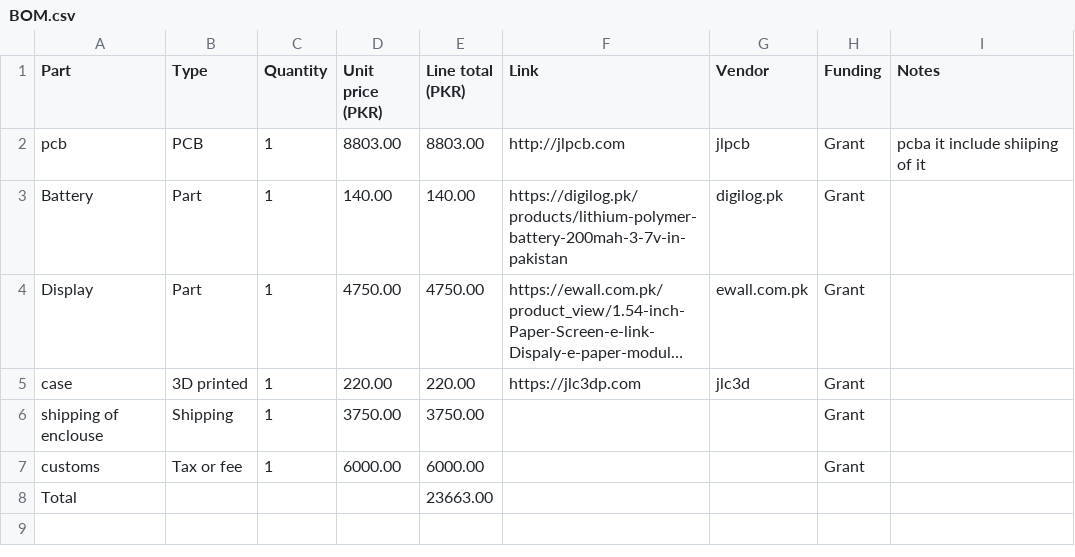
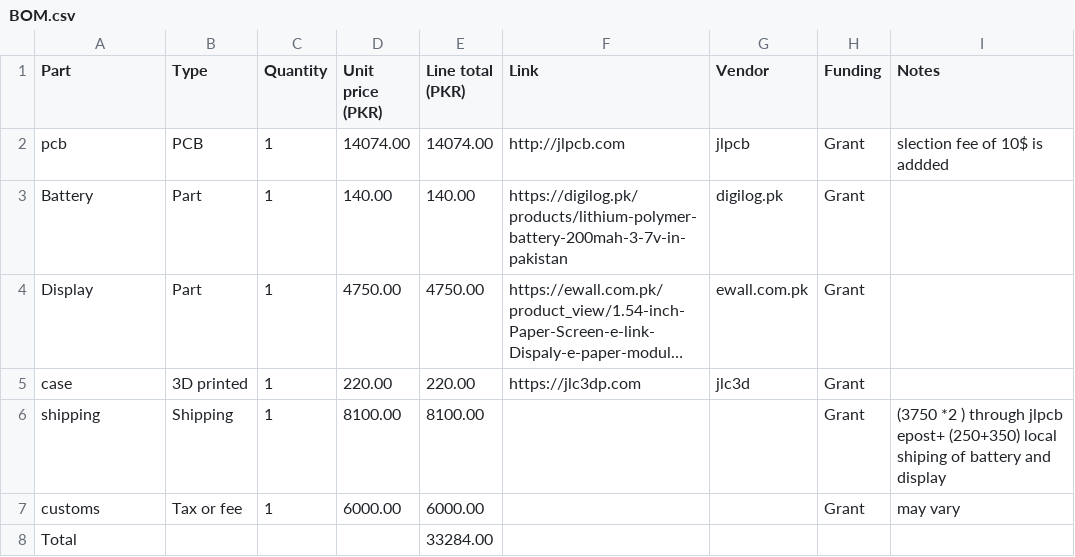
Before and after one commit to Kashan-Zahid/ESP-Watch, a CSV file: BOM.csv, drawn as a sheet; long unchanged cells end in …; removed rows and columns are numbered as before the commit, all else as after; the diff names each change by its address in the sheet, - before the commit and + after, or states it on an @@ line.

Commit message:
Update BOM

```diff
--- a/BOM.csv
+++ b/BOM.csv
-D2 (Unit price (PKR)): 8803.00
+D2 (Unit price (PKR)): 14074.00
-E2 (Line total (PKR)): 8803.00
+E2 (Line total (PKR)): 14074.00
-I2 (Notes): pcba it include shiiping of it
+I2 (Notes): slection fee of 10$ is addded
-row 6: shipping of enclouse | Shipping | 1 | 3750.00 | 3750.00 |  |  | Grant
+row 6: shipping | Shipping | 1 | 8100.00 | 8100.00 |  |  | Grant | (3750 *2 ) through jlpcb epost+ (250+350) local shiping of battery and display
-I7 (Notes): (empty)
+I7 (Notes): may vary
-E8 (Line total (PKR)): 23663.00
+E8 (Line total (PKR)): 33284.00
```
